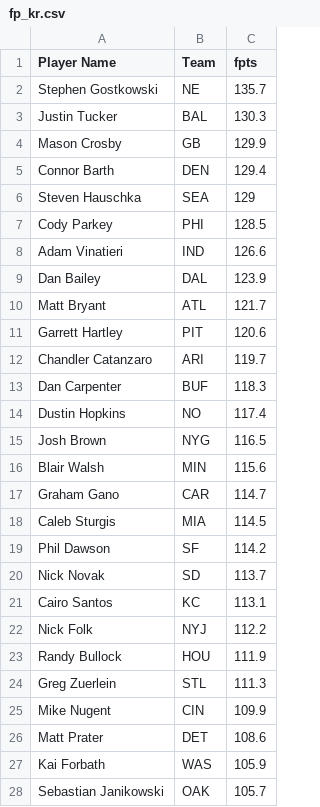
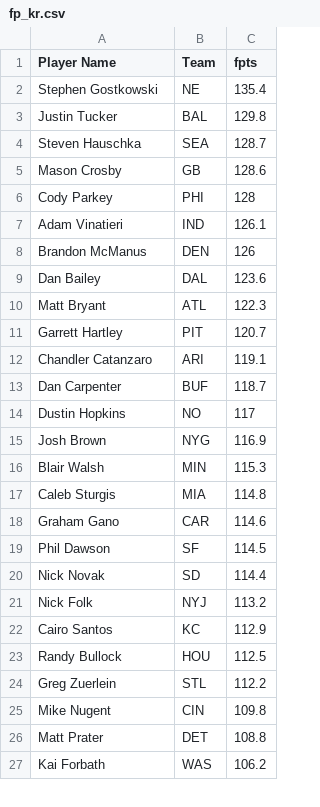
Before and after one commit to Joe631/fantasy-fb, a CSV file: data/fp_kr.csv, drawn as a sheet; only a part is shown; the diff covers the shown part only.

```diff
--- a/data/fp_kr.csv
+++ b/data/fp_kr.csv
@@ -1,28 +1,27 @@
 Player Name , Team ,fpts
-Stephen Gostkowski,NE,135.7
-Justin Tucker,BAL,130.3
-Mason Crosby,GB,129.9
-Connor Barth,DEN,129.4
-Steven Hauschka,SEA,129
-Cody Parkey,PHI,128.5
-Adam Vinatieri,IND,126.6
-Dan Bailey,DAL,123.9
-Matt Bryant,ATL,121.7
-Garrett Hartley,PIT,120.6
-Chandler Catanzaro,ARI,119.7
-Dan Carpenter,BUF,118.3
-Dustin Hopkins,NO,117.4
-Josh Brown,NYG,116.5
-Blair Walsh,MIN,115.6
-Graham Gano,CAR,114.7
-Caleb Sturgis,MIA,114.5
-Phil Dawson,SF,114.2
-Nick Novak,SD,113.7
-Cairo Santos,KC,113.1
-Nick Folk,NYJ,112.2
-Randy Bullock,HOU,111.9
-Greg Zuerlein,STL,111.3
-Mike Nugent,CIN,109.9
-Matt Prater,DET,108.6
-Kai Forbath,WAS,105.9
-Sebastian Janikowski,OAK,105.7
+Stephen Gostkowski,NE,135.4
+Justin Tucker,BAL,129.8
+Steven Hauschka,SEA,128.7
+Mason Crosby,GB,128.6
+Cody Parkey,PHI,128
+Adam Vinatieri,IND,126.1
+Brandon McManus,DEN,126
+Dan Bailey,DAL,123.6
+Matt Bryant,ATL,122.3
+Garrett Hartley,PIT,120.7
+Chandler Catanzaro,ARI,119.1
+Dan Carpenter,BUF,118.7
+Dustin Hopkins,NO,117
+Josh Brown,NYG,116.9
+Blair Walsh,MIN,115.3
+Caleb Sturgis,MIA,114.8
+Graham Gano,CAR,114.6
+Phil Dawson,SF,114.5
+Nick Novak,SD,114.4
+Nick Folk,NYJ,113.2
+Cairo Santos,KC,112.9
+Randy Bullock,HOU,112.5
+Greg Zuerlein,STL,112.2
+Mike Nugent,CIN,109.8
+Matt Prater,DET,108.8
+Kai Forbath,WAS,106.2
```
Also changed, not shown: 3 added rows, 2 removed rows and 4 edited cells elsewhere in this file, data/fp_qb.csv, data/fp_rb.csv, 4 other files.
